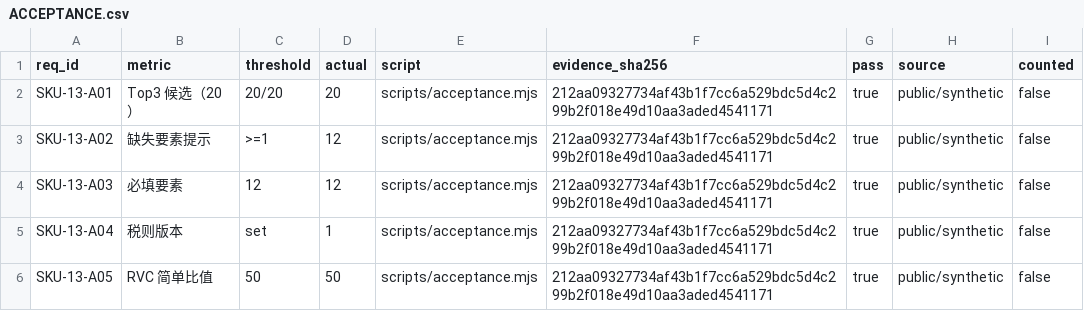
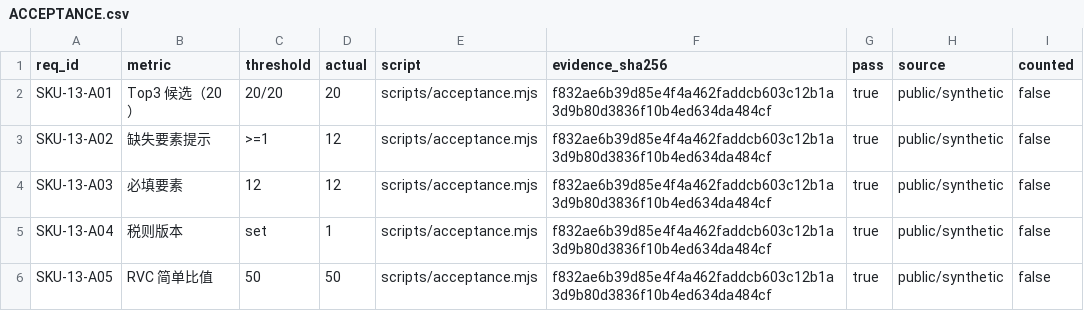
Before and after one commit to PerryLink/dsh-hs-candidate, a CSV file: ACCEPTANCE.csv, drawn as a sheet.

```diff
--- a/ACCEPTANCE.csv
+++ b/ACCEPTANCE.csv
@@ -1,6 +1,6 @@
 req_id,metric,threshold,actual,script,evidence_sha256,pass,source,counted
-SKU-13-A01,Top3 候选（20）,20/20,20,scripts/acceptance.mjs,212aa09327734af43b1f7cc6a529bdc5d4c299b2f018e49d10aa3aded4541171,true,public/synthetic,false
-SKU-13-A02,缺失要素提示,>=1,12,scripts/acceptance.mjs,212aa09327734af43b1f7cc6a529bdc5d4c299b2f018e49d10aa3aded4541171,true,public/synthetic,false
-SKU-13-A03,必填要素,12,12,scripts/acceptance.mjs,212aa09327734af43b1f7cc6a529bdc5d4c299b2f018e49d10aa3aded4541171,true,public/synthetic,false
-SKU-13-A04,税则版本,set,1,scripts/acceptance.mjs,212aa09327734af43b1f7cc6a529bdc5d4c299b2f018e49d10aa3aded4541171,true,public/synthetic,false
-SKU-13-A05,RVC 简单比值,50,50,scripts/acceptance.mjs,212aa09327734af43b1f7cc6a529bdc5d4c299b2f018e49d10aa3aded4541171,true,public/synthetic,false
+SKU-13-A01,Top3 候选（20）,20/20,20,scripts/acceptance.mjs,f832ae6b39d85e4f4a462faddcb603c12b1a3d9b80d3836f10b4ed634da484cf,true,public/synthetic,false
+SKU-13-A02,缺失要素提示,>=1,12,scripts/acceptance.mjs,f832ae6b39d85e4f4a462faddcb603c12b1a3d9b80d3836f10b4ed634da484cf,true,public/synthetic,false
+SKU-13-A03,必填要素,12,12,scripts/acceptance.mjs,f832ae6b39d85e4f4a462faddcb603c12b1a3d9b80d3836f10b4ed634da484cf,true,public/synthetic,false
+SKU-13-A04,税则版本,set,1,scripts/acceptance.mjs,f832ae6b39d85e4f4a462faddcb603c12b1a3d9b80d3836f10b4ed634da484cf,true,public/synthetic,false
+SKU-13-A05,RVC 简单比值,50,50,scripts/acceptance.mjs,f832ae6b39d85e4f4a462faddcb603c12b1a3d9b80d3836f10b4ed634da484cf,true,public/synthetic,false
```
Also changed, not shown: 5 other files.
